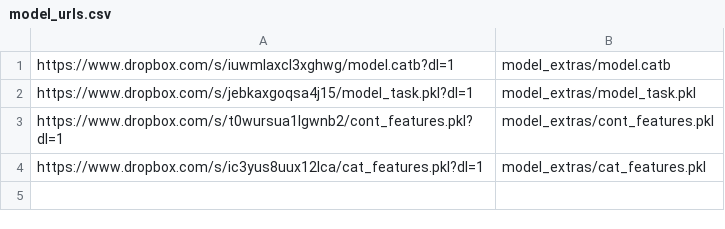
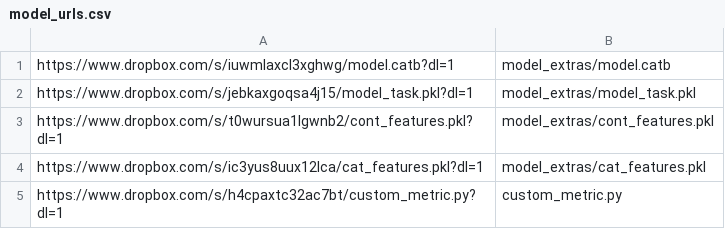
Before and after one commit to RobustIntelligence/ri-public-examples, a CSV file: tabular/nyc_tlc/model_urls.csv, drawn as a sheet.

Commit message:
added custom_metric to regression nb

```diff
--- a/tabular/nyc_tlc/model_urls.csv
+++ b/tabular/nyc_tlc/model_urls.csv
@@ -4 +4,2 @@ https://www.dropbox.com/s/t0wursua1lgwnb2/cont_features.pkl?dl=1,model_extras/co
 https://www.dropbox.com/s/ic3yus8uux12lca/cat_features.pkl?dl=1,model_extras/cat_features.pkl
+https://www.dropbox.com/s/h4cpaxtc32ac7bt/custom_metric.py?dl=1,custom_metric.py
```
